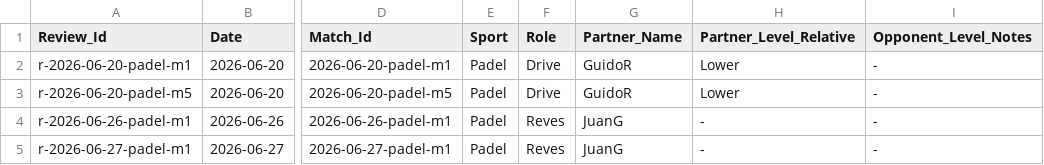
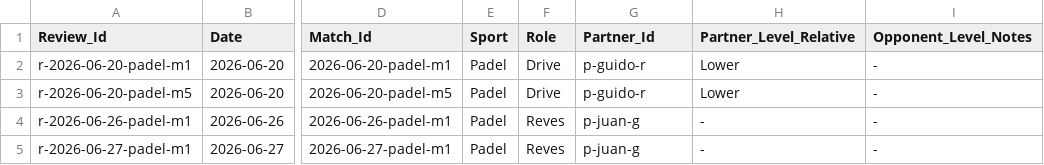
Before and after one commit to gerh1992/health, a CSV file: performance/data/padel_match_reviews.csv, drawn as a sheet; only a part is shown, gaps mark what is left out; the diff names each change by its address in the sheet, - before the commit and + after, or states it on an @@ line.

```diff
--- a/performance/data/padel_match_reviews.csv
+++ b/performance/data/padel_match_reviews.csv
-G1: Partner_Name
+G1: Partner_Id
-G2:G3 (Partner_Id): GuidoR
+G2:G3 (Partner_Id): p-guido-r
-G4:G5 (Partner_Id): JuanG
+G4:G5 (Partner_Id): p-juan-g
```
Also changed, not shown: performance/data/biometrics.csv, performance/data/match_details.csv, 6 other files.
